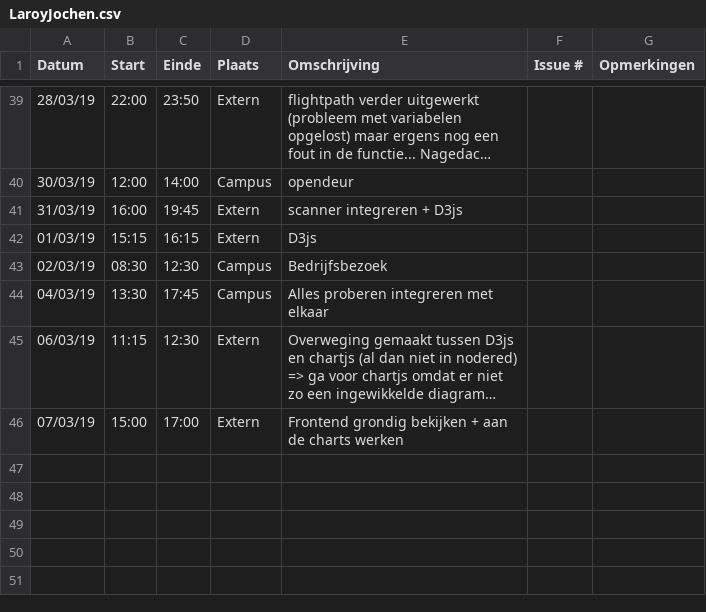
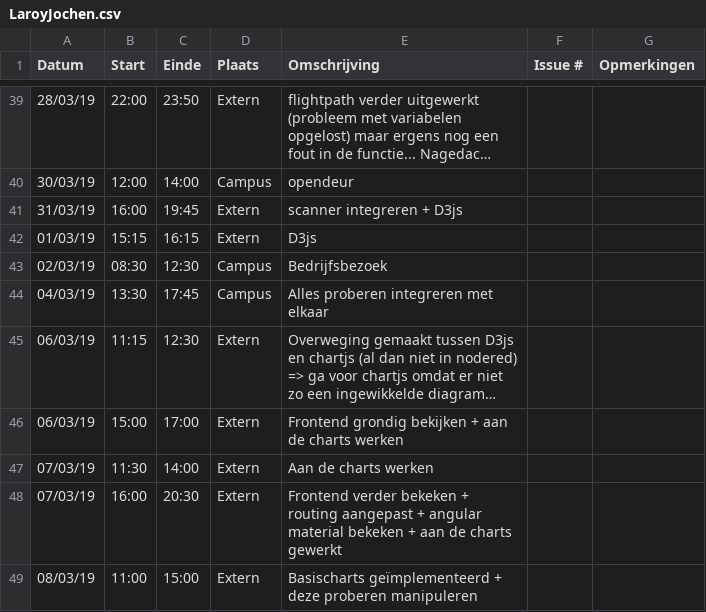
Before and after one commit to WouterStemgee/inventory-management-system-autonomous-drones, a CSV file: logboeken/LaroyJochen.csv, drawn as a sheet; only a part is shown, gaps mark what is left out; long unchanged cells end in …; the diff names each change by its address in the sheet, - before the commit and + after, or states it on an @@ line.

Commit message:
Update LaroyJochen.csv

```diff
--- a/logboeken/LaroyJochen.csv
+++ b/logboeken/LaroyJochen.csv
-A46 (Datum): 07/03/19
+A46 (Datum): 06/03/19
+row 47: 07/03/19 | 11:30 | 14:00 | Extern | Aan de charts werken
+row 48: 07/03/19 | 16:00 | 20:30 | Extern | Frontend verder bekeken + routing aangepast + angular material bekeken + aan de charts gewerkt
+row 49: 08/03/19 | 11:00 | 15:00 | Extern | Basischarts geïmplementeerd + deze proberen manipuleren
```
